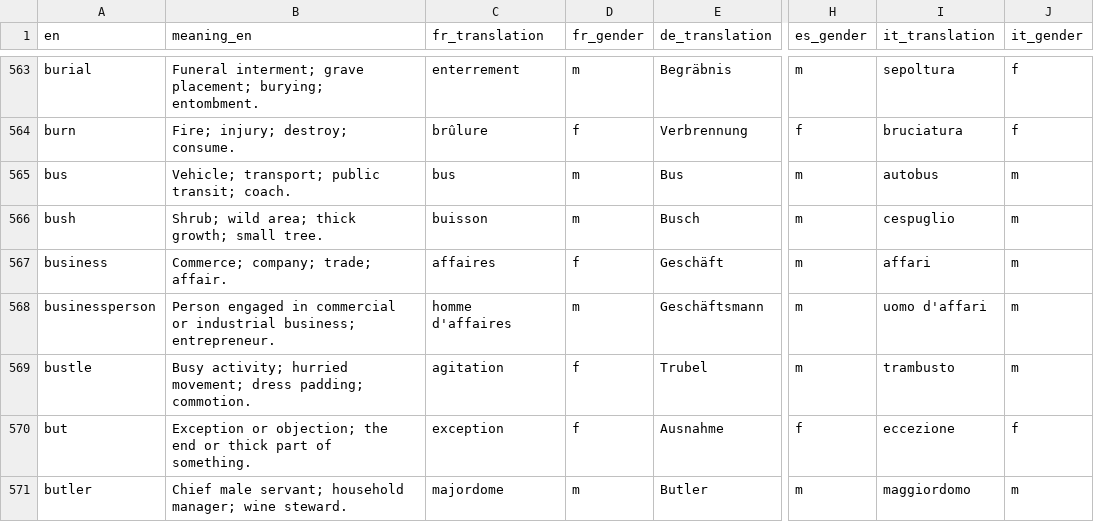
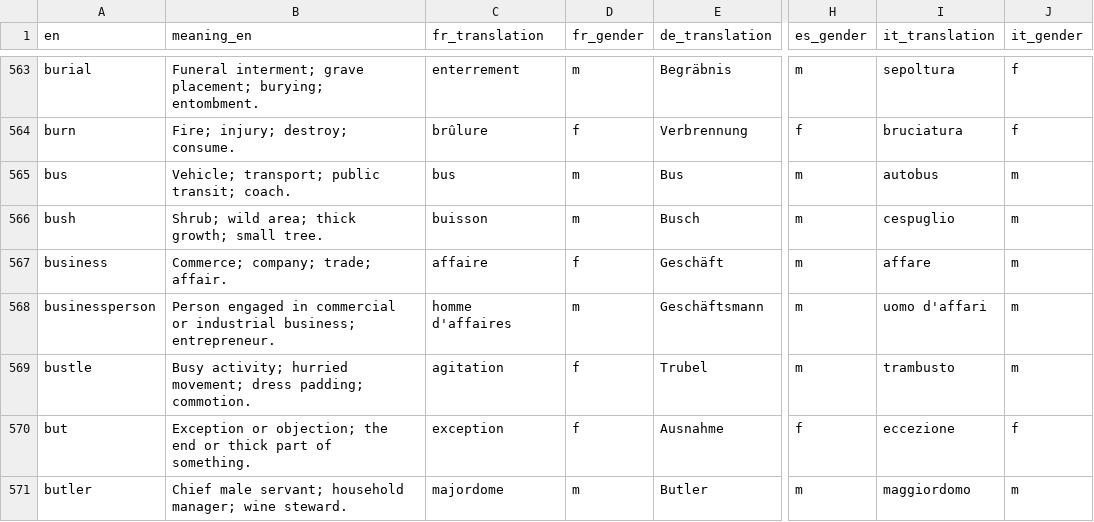
Before and after one commit to kako-jun/noun-gender, a CSV file: data/word_gender_translations.csv, drawn as a sheet; only a part is shown, gaps mark what is left out; the diff covers the shown part only; the diff names each change by its address in the sheet, - before the commit and + after, or states it on an @@ line.

```diff
--- a/data/word_gender_translations.csv
+++ b/data/word_gender_translations.csv
-C567 (fr_translation): affaires
+C567 (fr_translation): affaire
-I567 (it_translation): affari
+I567 (it_translation): affare
```
Also changed, not shown: 48 edited cells elsewhere in this file, 3 other files.
